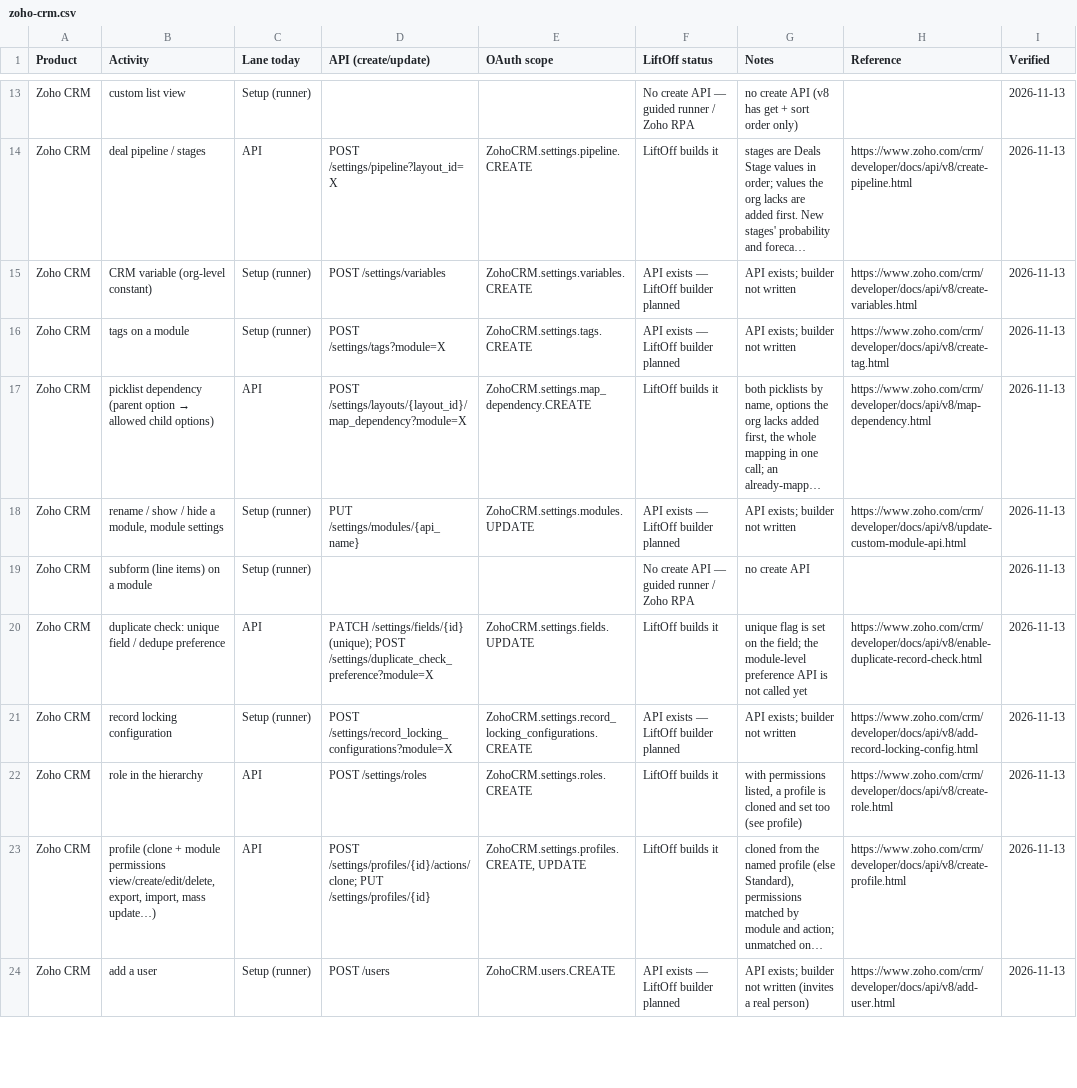
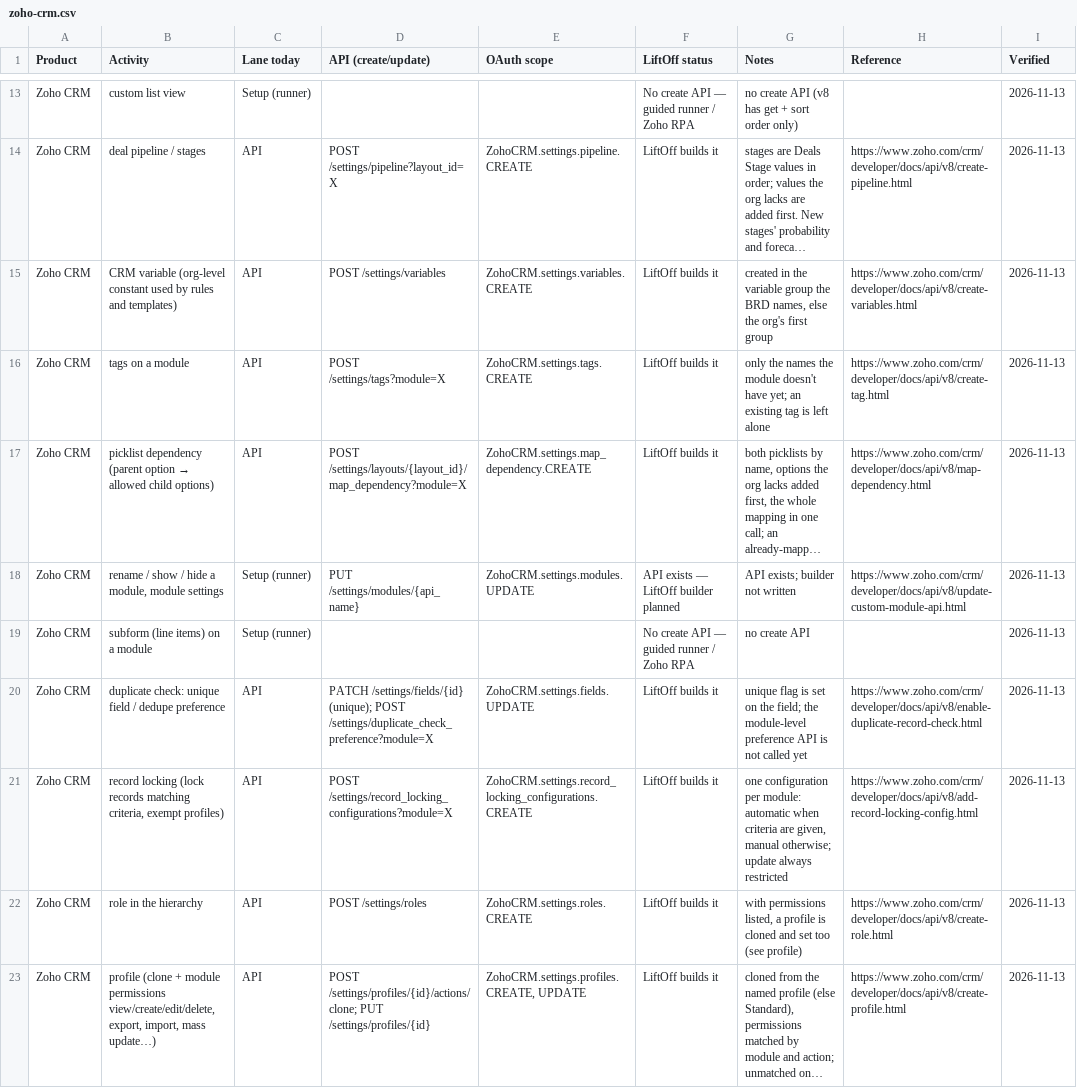
Before and after one commit to dinesh-manivasagam-16035/UATGeneratpr, a CSV file: docs/capabilities/zoho-crm.csv, drawn as a sheet; only a part is shown, gaps mark what is left out; the shorter side is filled out with more unchanged rows; long unchanged cells end in …; the diff names each change by its address in the sheet, - before the commit and + after, or states it on an @@ line.

```diff
--- a/docs/capabilities/zoho-crm.csv
+++ b/docs/capabilities/zoho-crm.csv
-B15 (Activity): …variable (org-level constant)
+B15 (Activity): …variable (org-level constant used by rules and templates)
-C15:C16 (Lane today): Setup (runner)
+C15:C16 (Lane today): API
-F15:F16 (LiftOff status): API exists — LiftOff builder planned
+F15:F16 (LiftOff status): LiftOff builds it
-G15 (Notes): API exists; builder not written
+G15 (Notes): created in the variable group the BRD names, else the org's first group
-G16 (Notes): API exists; builder not written
+G16 (Notes): only the names the module doesn't have yet; an existing tag is left alone
-B21 (Activity): record locking configuration
+B21 (Activity): record locking (lock records matching criteria, exempt profiles)
-C21 (Lane today): Setup (runner)
+C21 (Lane today): API
-F21 (LiftOff status): API exists — LiftOff builder planned
+F21 (LiftOff status): LiftOff builds it
-G21 (Notes): API exists; builder not written
+G21 (Notes): one configuration per module: automatic when criteria are given, manual otherwise; update always restricted
```
Also changed, not shown: 11 other files.
